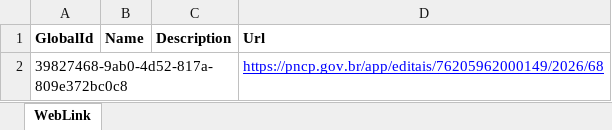
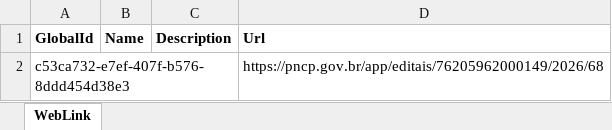
Before and after one commit to EliasMPJunior/my-desktop, an Excel workbook: pregao/payload/document/web_link.xlsx, sheet WebLink, drawn as a sheet; values as stored, in another font and other column widths than the file's, no borders; the diff names each change by its address in the sheet, - before the commit and + after, or states it on an @@ line.

Commit message:
fix: reserve globalid as generated uuid4 in context entity create

```diff
--- a/pregao/payload/document/web_link.xlsx (sheet WebLink)
+++ b/pregao/payload/document/web_link.xlsx (sheet WebLink)
-A2 (GlobalId): 39827468-9ab0-4d52-817a-809e372bc0c8
+A2 (GlobalId): c53ca732-e7ef-407f-b576-8ddd454d38e3
@@ D2 underline: on → off, text colour: #0000FF → black @@
```
Also changed, not shown: 15 other files.
